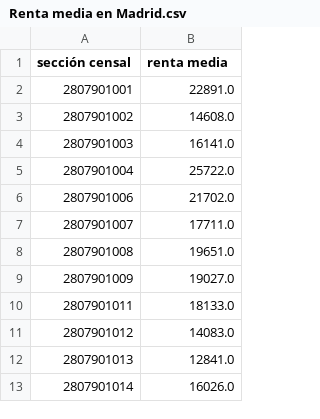
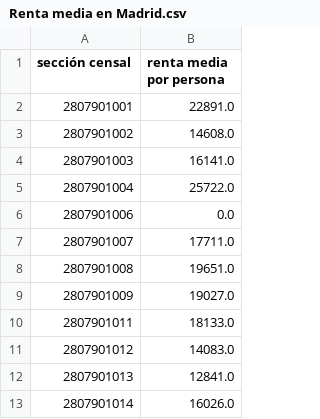
Before and after one commit to miguel-angel-monjas/spain-datasets, a CSV file: data/Madrid/Renta media en Madrid.csv, drawn as a sheet; only a part is shown.

```diff
--- a/data/Madrid/Renta media en Madrid.csv
+++ b/data/Madrid/Renta media en Madrid.csv
@@ -1,2 +1,2 @@
-sección censal,renta media
+sección censal,renta media por persona
 2807901001,22891.0
@@ -5,3 +5,3 @@ sección censal,renta media
 2807901004,25722.0
-2807901006,21702.0
+2807901006,0.0
 2807901007,17711.0
```
Also changed, not shown: 4 other files.
